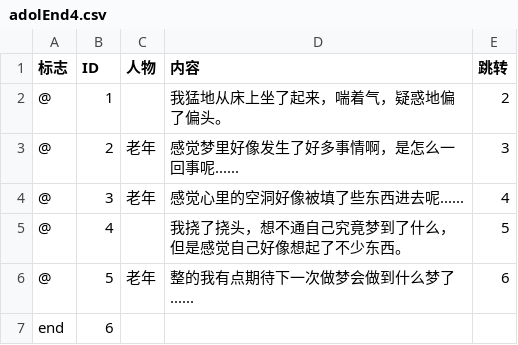
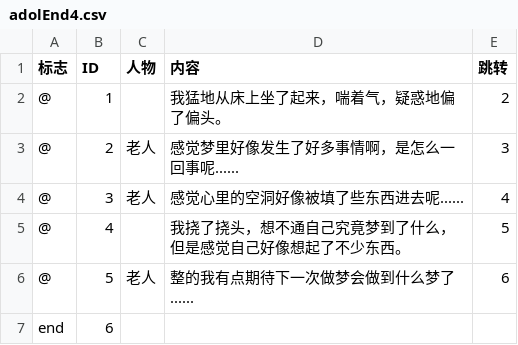
Before and after one commit to niudisheng/BitGJ1, a CSV file: Assets/Dialog/adolEnd4.csv, drawn as a sheet.

```diff
--- a/Assets/Dialog/adolEnd4.csv
+++ b/Assets/Dialog/adolEnd4.csv
@@ -2,6 +2,6 @@
 @,1, ,我猛地从床上坐了起来，喘着气，疑惑地偏了偏头。,2
-@,2,老年,感觉梦里好像发生了好多事情啊，是怎么一回事呢......,3
-@,3,老年,感觉心里的空洞好像被填了些东西进去呢......,4
+@,2,老人,感觉梦里好像发生了好多事情啊，是怎么一回事呢......,3
+@,3,老人,感觉心里的空洞好像被填了些东西进去呢......,4
 @,4, ,我挠了挠头，想不通自己究竟梦到了什么，但是感觉自己好像想起了不少东西。,5
-@,5,老年,整的我有点期待下一次做梦会做到什么梦了......,6
+@,5,老人,整的我有点期待下一次做梦会做到什么梦了......,6
 end,6,,,
```
Also changed, not shown: Assets/Dialog/midEnd1.csv, Assets/Dialog/midStart.csv, 30 other files.
